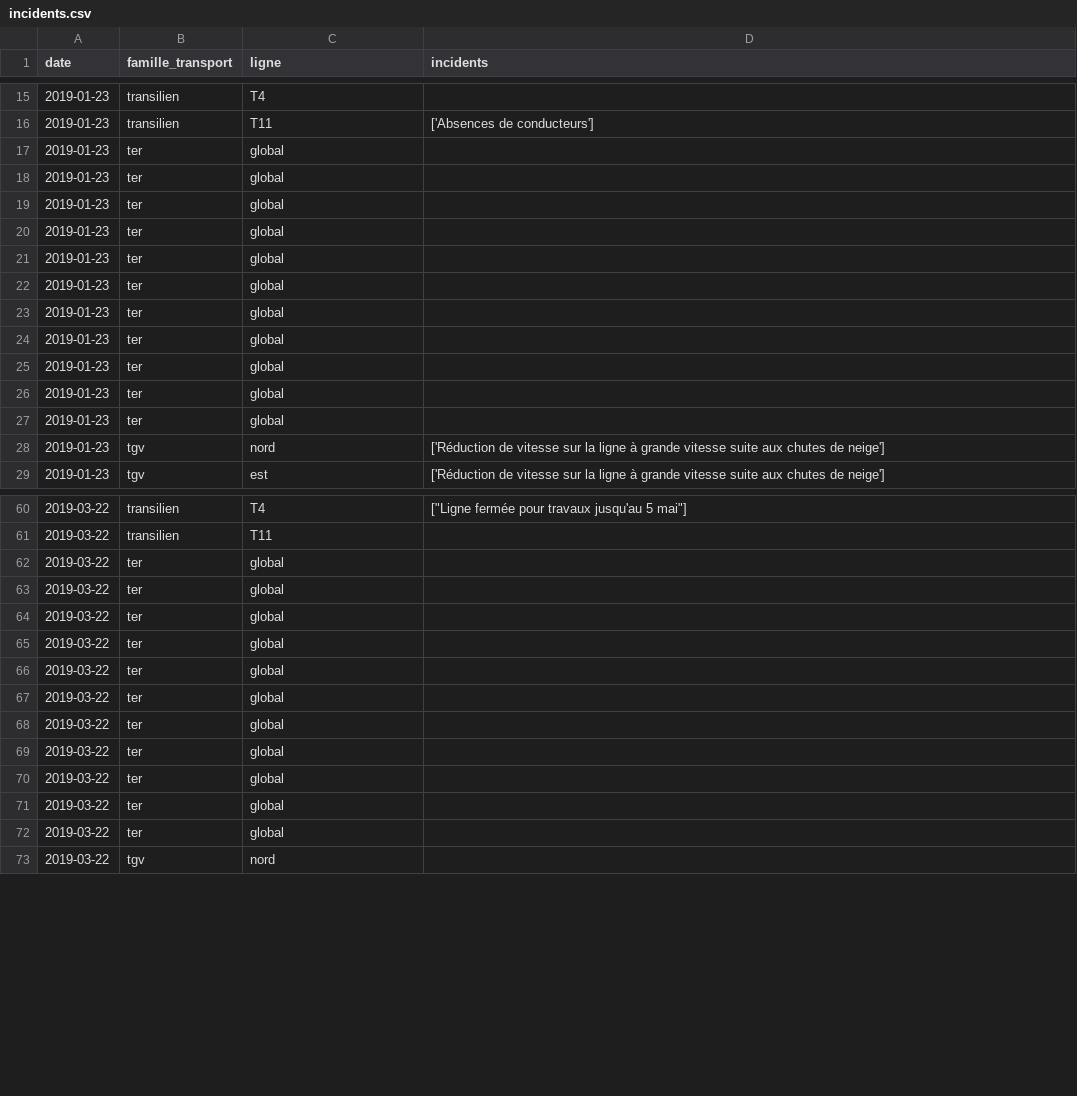
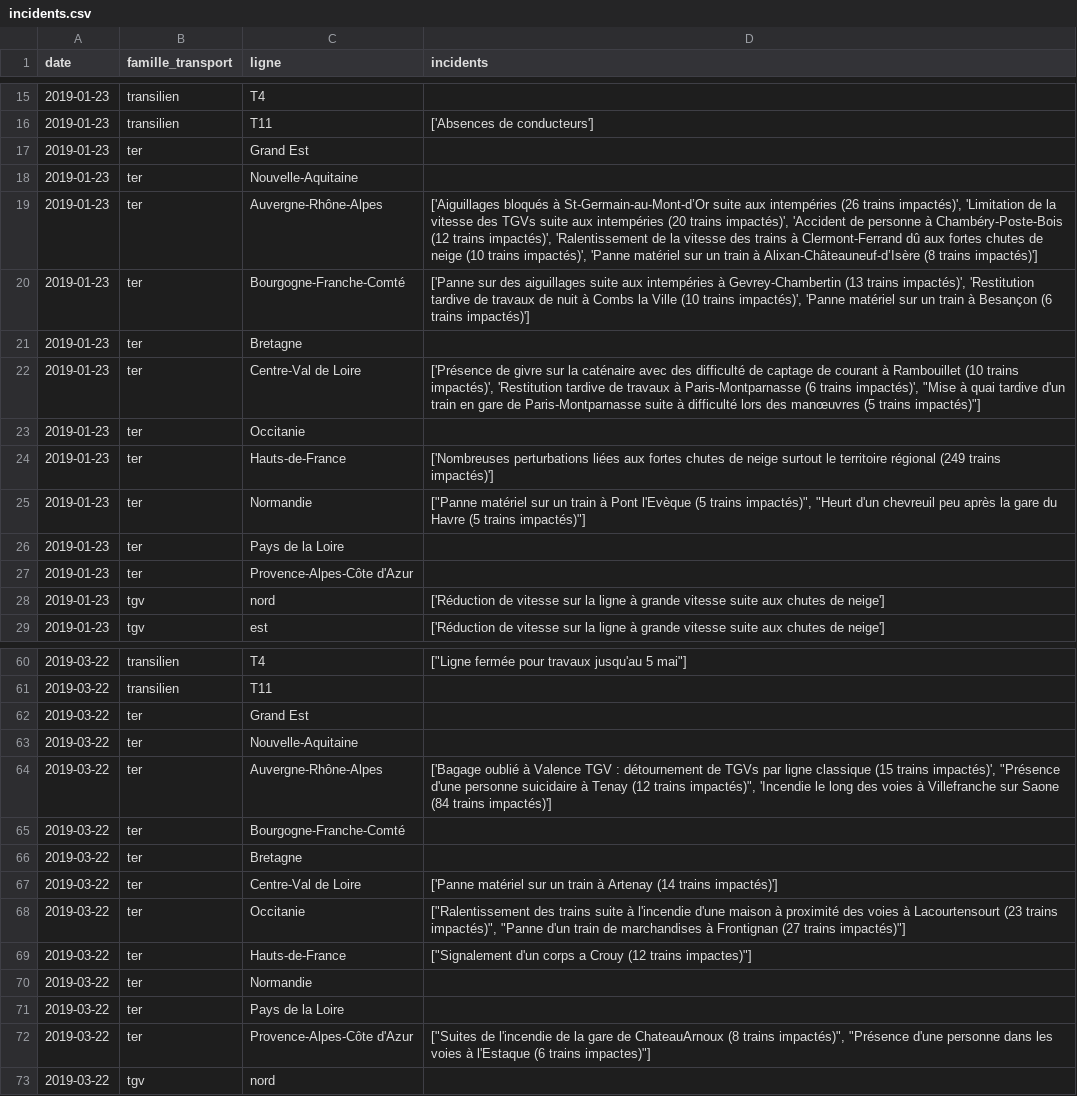
Before and after one commit to AntoineAugusti/mestrainsdhier-sncf, a CSV file: data/incidents.csv, drawn as a sheet; only a part is shown, gaps mark what is left out; the diff covers the shown part only.

Commit message:
New data at 2019-11-11T21:53:24Z [skip ci]

```diff
--- a/data/incidents.csv
+++ b/data/incidents.csv
@@ -16,13 +16,13 @@ date,famille_transport,ligne,incidents
 2019-01-23,transilien,T11,['Absences de conducteurs']
-2019-01-23,ter,global,
-2019-01-23,ter,global,
-2019-01-23,ter,global,
-2019-01-23,ter,global,
-2019-01-23,ter,global,
-2019-01-23,ter,global,
-2019-01-23,ter,global,
-2019-01-23,ter,global,
-2019-01-23,ter,global,
-2019-01-23,ter,global,
-2019-01-23,ter,global,
+2019-01-23,ter,Grand Est,
+2019-01-23,ter,Nouvelle-Aquitaine,
+2019-01-23,ter,Auvergne-Rhône-Alpes,"['Aiguillages bloqués à St-Germain-au-Mont-d’Or suite aux intempéries (26 trains impactés)', 'Limitation de la vitesse des TGVs suite aux intempéries (20 trains impactés)', 'Accident de personne à Chambéry-Poste-Bois (12 trains impactés)', 'Ralentissement de la vitesse des trains à Clermont-Ferrand dû aux fortes chutes de neige (10 trains impactés)', 'Panne matériel sur un train à Alixan-Châteauneuf-d’Isère (8 trains impactés)']"
+2019-01-23,ter,Bourgogne-Franche-Comté,"['Panne sur des aiguillages suite aux intempéries à Gevrey-Chambertin (13 trains impactés)', 'Restitution tardive de travaux de nuit à Combs la Ville (10 trains impactés)', 'Panne matériel sur un train à Besançon (6 trains impactés)']"
+2019-01-23,ter,Bretagne,
+2019-01-23,ter,Centre-Val de Loire,"['Présence de givre sur la caténaire avec des difficulté de captage de courant à Rambouillet (10 trains impactés)', 'Restitution tardive de travaux à Paris-Montparnasse (6 trains impactés)', ""Mise à quai tardive d'un train en gare de Paris-Montparnasse suite à difficulté lors des manœuvres (5 trains impactés)""]"
+2019-01-23,ter,Occitanie,
+2019-01-23,ter,Hauts-de-France,['Nombreuses perturbations liées aux fortes chutes de neige surtout le territoire régional (249 trains impactés)']
+2019-01-23,ter,Normandie,"[""Panne matériel sur un train à Pont l'Evèque (5 trains impactés)"", ""Heurt d'un chevreuil peu après la gare du Havre (5 trains impactés)""]"
+2019-01-23,ter,Pays de la Loire,
+2019-01-23,ter,Provence-Alpes-Côte d'Azur,
 2019-01-23,tgv,nord,['Réduction de vitesse sur la ligne à grande vitesse suite aux chutes de neige']
@@ -61,13 +61,13 @@ date,famille_transport,ligne,incidents
 2019-03-22,transilien,T11,
-2019-03-22,ter,global,
-2019-03-22,ter,global,
-2019-03-22,ter,global,
-2019-03-22,ter,global,
-2019-03-22,ter,global,
-2019-03-22,ter,global,
-2019-03-22,ter,global,
-2019-03-22,ter,global,
-2019-03-22,ter,global,
-2019-03-22,ter,global,
-2019-03-22,ter,global,
+2019-03-22,ter,Grand Est,
+2019-03-22,ter,Nouvelle-Aquitaine,
+2019-03-22,ter,Auvergne-Rhône-Alpes,"['Bagage oublié à Valence TGV : détournement de TGVs par ligne classique (15 trains impactés)', ""Présence d'une personne suicidaire à Tenay (12 trains impactés)"", 'Incendie le long des voies à Villefranche sur Saone (84 trains impactés)']"
+2019-03-22,ter,Bourgogne-Franche-Comté,
+2019-03-22,ter,Bretagne,
+2019-03-22,ter,Centre-Val de Loire,['Panne matériel sur un train à  Artenay (14 trains impactés)']
+2019-03-22,ter,Occitanie,"[""Ralentissement des trains suite à l'incendie d'une maison à proximité des voies à Lacourtensourt (23 trains impactés)"", ""Panne d'un train de marchandises à Frontignan (27 trains impactés)""]"
+2019-03-22,ter,Hauts-de-France,"[""Signalement d'un corps a Crouy (12 trains impactes)""]"
+2019-03-22,ter,Normandie,
+2019-03-22,ter,Pays de la Loire,
+2019-03-22,ter,Provence-Alpes-Côte d'Azur,"[""Suites de l'incendie de la gare de ChateauArnoux (8 trains impactés)"", ""Présence d'une personne dans les voies à l'Estaque (6 trains impactes)""]"
 2019-03-22,tgv,nord,
```
Also changed, not shown: 25 edited cells elsewhere in this file, data/regularite.csv.
